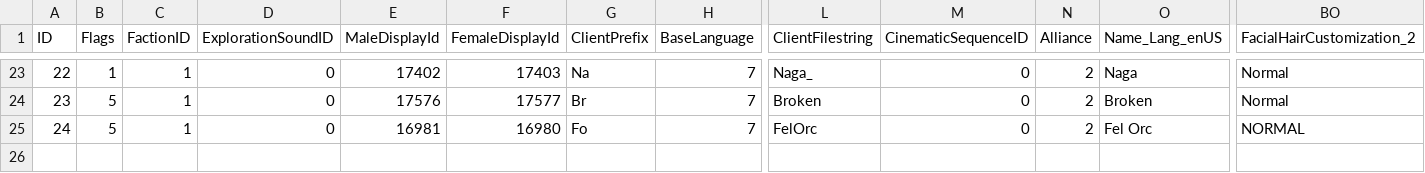
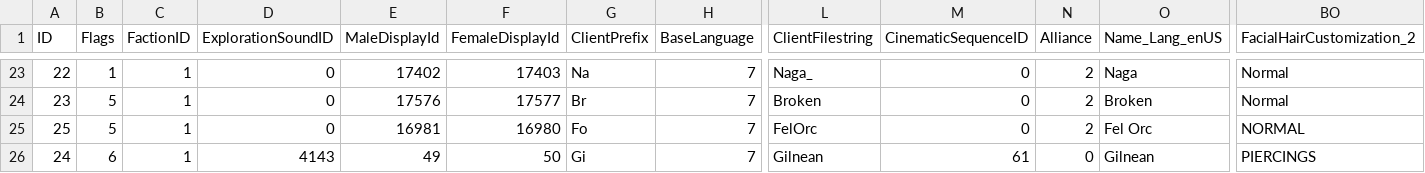
Before and after one commit to Medviten/WHE-256-bit, a CSV file: data/CSV from DBC/ChrRaces.csv, drawn as a sheet; only a part is shown, gaps mark what is left out; addresses are those after the commit; rows hold the shown columns only; the diff names each change by its address in the sheet, - before the commit and + after, or states it on an @@ line.

Commit message:
Added Gilnean to ChrRaces.dbc to test.

```diff
--- a/data/CSV from DBC/ChrRaces.csv
+++ b/data/CSV from DBC/ChrRaces.csv
+row 25: 25 | 5 | 1 | 0 | 16981 | 16980 | Fo | 7 | FelOrc | 0 | 2 | Fel Orc | NORMAL
-B26 (Flags): 5
+B26 (Flags): 6
-D26 (ExplorationSoundID): 0
+D26 (ExplorationSoundID): 4143
-E26 (MaleDisplayId): 16981
+E26 (MaleDisplayId): 49
-F26 (FemaleDisplayId): 16980
+F26 (FemaleDisplayId): 50
-G26 (ClientPrefix): Fo
+G26 (ClientPrefix): Gi
-L26 (ClientFilestring): FelOrc
+L26 (ClientFilestring): Gilnean
-M26 (CinematicSequenceID): 0
+M26 (CinematicSequenceID): 61
-N26 (Alliance): 2
+N26 (Alliance): 0
-O26 (Name_Lang_enUS): Fel Orc
+O26 (Name_Lang_enUS): Gilnean
-BO26 (FacialHairCustomization_2): NORMAL
+BO26 (FacialHairCustomization_2): PIERCINGS
```
Also changed, not shown: 1 other file.
